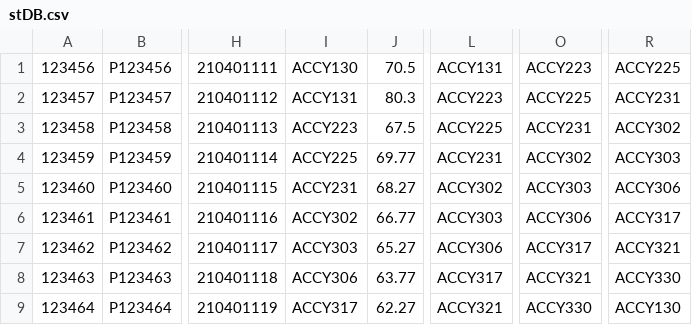
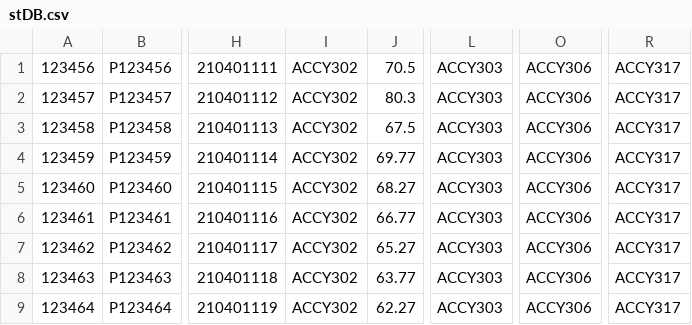
Before and after one commit to albacrisan/CS103AssignmentFinal, a CSV file: stDB.csv, drawn as a sheet; only a part is shown, gaps mark what is left out; the diff covers the shown part only; the diff names each change by its address in the sheet, - before the commit and + after, or states it on an @@ line.

Commit message:
DB edit, uniformity with student class enrolement

```diff
--- a/stDB.csv
+++ b/stDB.csv
-I1: ACCY130
+I1: ACCY302
-L1: ACCY131
+L1: ACCY303
-O1: ACCY223
+O1: ACCY306
-R1: ACCY225
+R1: ACCY317
-I2: ACCY131
+I2: ACCY302
-L2: ACCY223
+L2: ACCY303
-O2: ACCY225
+O2: ACCY306
-R2: ACCY231
+R2: ACCY317
-I3: ACCY223
+I3: ACCY302
-L3: ACCY225
+L3: ACCY303
-O3: ACCY231
+O3: ACCY306
-R3: ACCY302
+R3: ACCY317
-I4: ACCY225
+I4: ACCY302
-L4: ACCY231
+L4: ACCY303
-O4: ACCY302
+O4: ACCY306
-R4: ACCY303
+R4: ACCY317
-I5: ACCY231
+I5: ACCY302
-L5: ACCY302
+L5: ACCY303
-O5: ACCY303
+O5: ACCY306
-R5: ACCY306
+R5: ACCY317
-I7: ACCY303
+I7: ACCY302
-L7: ACCY306
+L7: ACCY303
-O7: ACCY317
+O7: ACCY306
-R7: ACCY321
+R7: ACCY317
-I8: ACCY306
+I8: ACCY302
-L8: ACCY317
+L8: ACCY303
-O8: ACCY321
+O8: ACCY306
-R8: ACCY330
+R8: ACCY317
-I9: ACCY317
+I9: ACCY302
-L9: ACCY321
+L9: ACCY303
-O9: ACCY330
+O9: ACCY306
-R9: ACCY130
+R9: ACCY317
```
Also changed, not shown: 43 edited cells elsewhere in this file.
